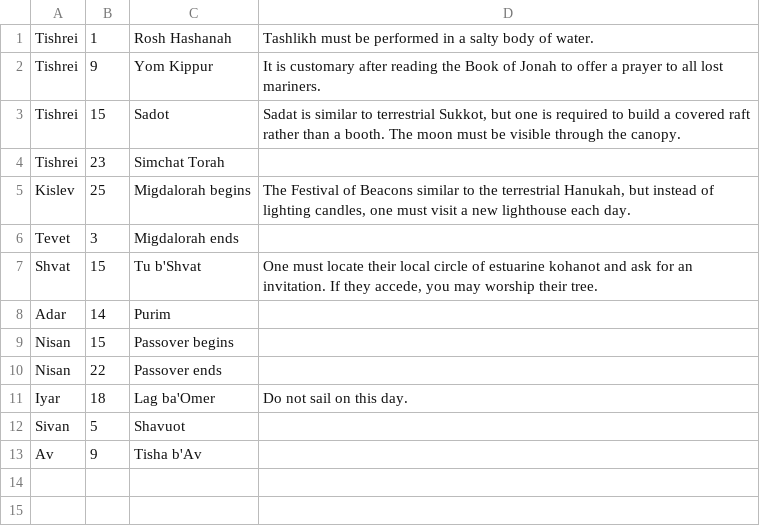
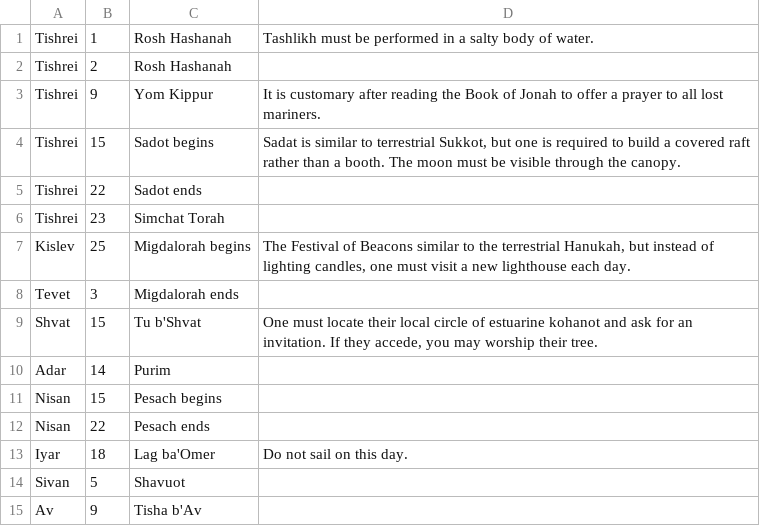
Before and after one commit to subalterngames/AquaticCalendar, a CSV file: yom_tov.csv, drawn as a sheet.

```diff
--- a/yom_tov.csv
+++ b/yom_tov.csv
@@ -1,4 +1,6 @@
 Tishrei	1	Rosh Hashanah	Tashlikh must be performed in a salty body of water.
+Tishrei	2	Rosh Hashanah	
 Tishrei	9	Yom Kippur	It is customary after reading the Book of Jonah to offer a prayer to all lost mariners.
-Tishrei	15	Sadot	Sadat is similar to terrestrial Sukkot, but one is required to build a covered raft rather than a booth. The moon must be visible through the canopy.
+Tishrei	15	Sadot begins	Sadat is similar to terrestrial Sukkot, but one is required to build a covered raft rather than a booth. The moon must be visible through the canopy.
+Tishrei	22	Sadot ends	
 Tishrei	23	Simchat Torah	
@@ -8,4 +10,4 @@ Shvat	15	Tu b'Shvat	One must locate their local circle of estuarine kohanot and
 Adar	14	Purim	
-Nisan	15	Passover begins	
-Nisan	22	Passover ends	
+Nisan	15	Pesach begins	
+Nisan	22	Pesach ends	
 Iyar	18	Lag ba'Omer	Do not sail on this day.
```
Also changed, not shown: 3 other files.
